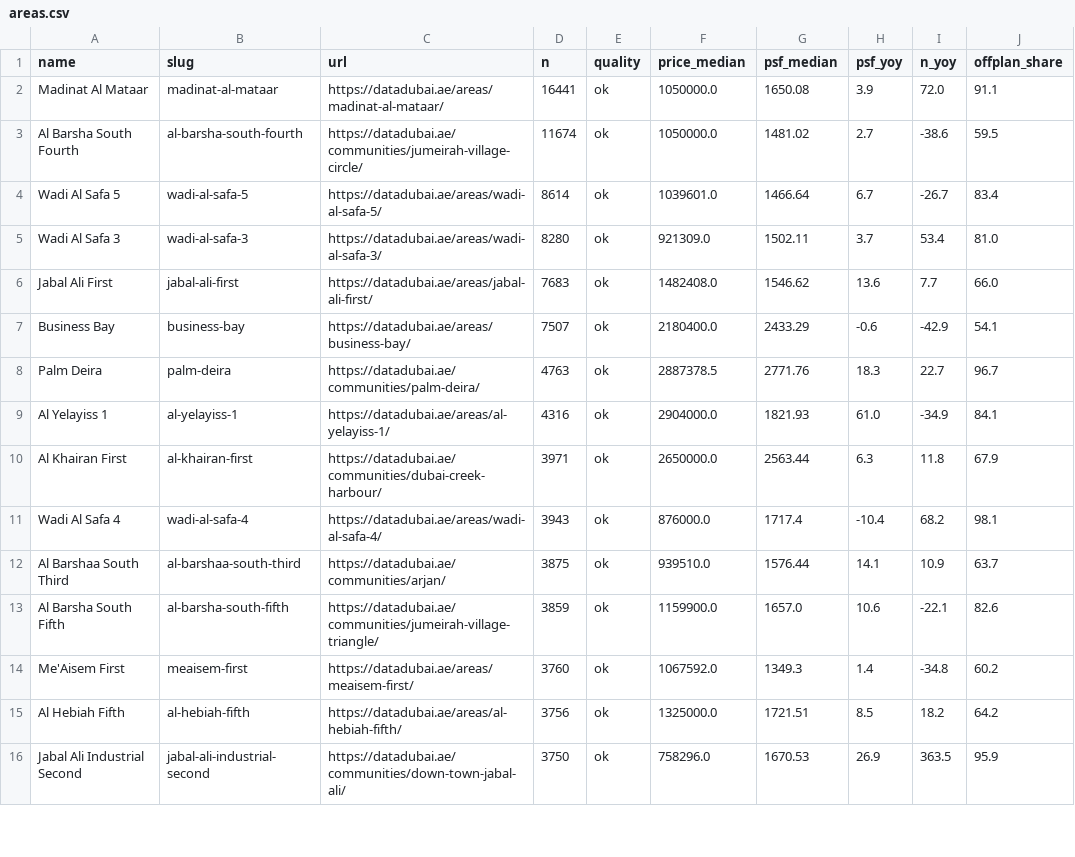
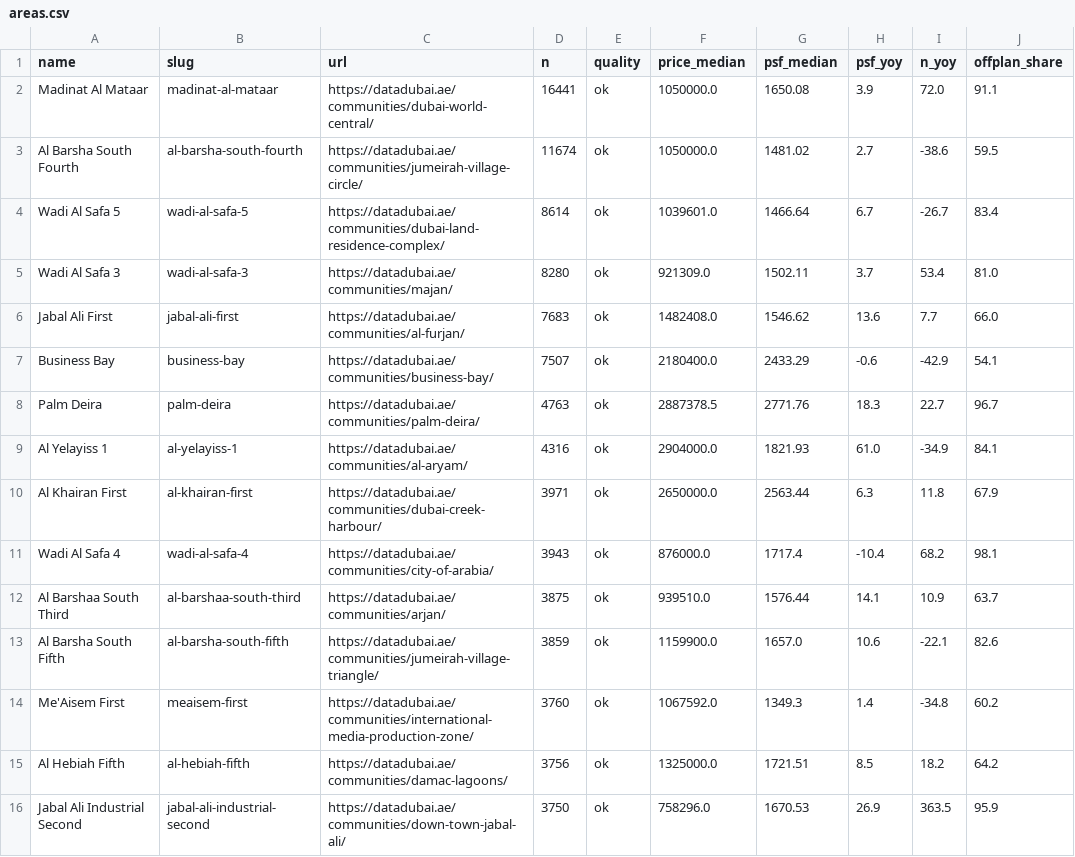
Before and after one commit to jamalxcode/dubai_map, a CSV file: data/datadubai/areas.csv, drawn as a sheet; only a part is shown; the diff covers the shown part only.

```diff
--- a/data/datadubai/areas.csv
+++ b/data/datadubai/areas.csv
@@ -1,16 +1,16 @@
 name,slug,url,n,quality,price_median,psf_median,psf_yoy,n_yoy,offplan_share
-Madinat Al Mataar,madinat-al-mataar,https://datadubai.ae/areas/madinat-al-mataar/,16441,ok,1050000.0,1650.08,3.9,72.0,91.1
+Madinat Al Mataar,madinat-al-mataar,https://datadubai.ae/communities/dubai-world-central/,16441,ok,1050000.0,1650.08,3.9,72.0,91.1
 Al Barsha South Fourth,al-barsha-south-fourth,https://datadubai.ae/communities/jumeirah-village-circle/,11674,ok,1050000.0,1481.02,2.7,-38.6,59.5
-Wadi Al Safa 5,wadi-al-safa-5,https://datadubai.ae/areas/wadi-al-safa-5/,8614,ok,1039601.0,1466.64,6.7,-26.7,83.4
-Wadi Al Safa 3,wadi-al-safa-3,https://datadubai.ae/areas/wadi-al-safa-3/,8280,ok,921309.0,1502.11,3.7,53.4,81.0
-Jabal Ali First,jabal-ali-first,https://datadubai.ae/areas/jabal-ali-first/,7683,ok,1482408.0,1546.62,13.6,7.7,66.0
-Business Bay,business-bay,https://datadubai.ae/areas/business-bay/,7507,ok,2180400.0,2433.29,-0.6,-42.9,54.1
+Wadi Al Safa 5,wadi-al-safa-5,https://datadubai.ae/communities/dubai-land-residence-complex/,8614,ok,1039601.0,1466.64,6.7,-26.7,83.4
+Wadi Al Safa 3,wadi-al-safa-3,https://datadubai.ae/communities/majan/,8280,ok,921309.0,1502.11,3.7,53.4,81.0
+Jabal Ali First,jabal-ali-first,https://datadubai.ae/communities/al-furjan/,7683,ok,1482408.0,1546.62,13.6,7.7,66.0
+Business Bay,business-bay,https://datadubai.ae/communities/business-bay/,7507,ok,2180400.0,2433.29,-0.6,-42.9,54.1
 Palm Deira,palm-deira,https://datadubai.ae/communities/palm-deira/,4763,ok,2887378.5,2771.76,18.3,22.7,96.7
-Al Yelayiss 1,al-yelayiss-1,https://datadubai.ae/areas/al-yelayiss-1/,4316,ok,2904000.0,1821.93,61.0,-34.9,84.1
+Al Yelayiss 1,al-yelayiss-1,https://datadubai.ae/communities/al-aryam/,4316,ok,2904000.0,1821.93,61.0,-34.9,84.1
 Al Khairan First,al-khairan-first,https://datadubai.ae/communities/dubai-creek-harbour/,3971,ok,2650000.0,2563.44,6.3,11.8,67.9
-Wadi Al Safa 4,wadi-al-safa-4,https://datadubai.ae/areas/wadi-al-safa-4/,3943,ok,876000.0,1717.4,-10.4,68.2,98.1
+Wadi Al Safa 4,wadi-al-safa-4,https://datadubai.ae/communities/city-of-arabia/,3943,ok,876000.0,1717.4,-10.4,68.2,98.1
 Al Barshaa South Third,al-barshaa-south-third,https://datadubai.ae/communities/arjan/,3875,ok,939510.0,1576.44,14.1,10.9,63.7
 Al Barsha South Fifth,al-barsha-south-fifth,https://datadubai.ae/communities/jumeirah-village-triangle/,3859,ok,1159900.0,1657.0,10.6,-22.1,82.6
-Me'Aisem First,meaisem-first,https://datadubai.ae/areas/meaisem-first/,3760,ok,1067592.0,1349.3,1.4,-34.8,60.2
-Al Hebiah Fifth,al-hebiah-fifth,https://datadubai.ae/areas/al-hebiah-fifth/,3756,ok,1325000.0,1721.51,8.5,18.2,64.2
+Me'Aisem First,meaisem-first,https://datadubai.ae/communities/international-media-production-zone/,3760,ok,1067592.0,1349.3,1.4,-34.8,60.2
+Al Hebiah Fifth,al-hebiah-fifth,https://datadubai.ae/communities/damac-lagoons/,3756,ok,1325000.0,1721.51,8.5,18.2,64.2
 Jabal Ali Industrial Second,jabal-ali-industrial-second,https://datadubai.ae/communities/down-town-jabal-ali/,3750,ok,758296.0,1670.53,26.9,363.5,95.9
```
Also changed, not shown: 26 edited cells elsewhere in this file, data/datadubai/communities.csv, data/datadubai/community_bedrooms.csv, 8 other files.
